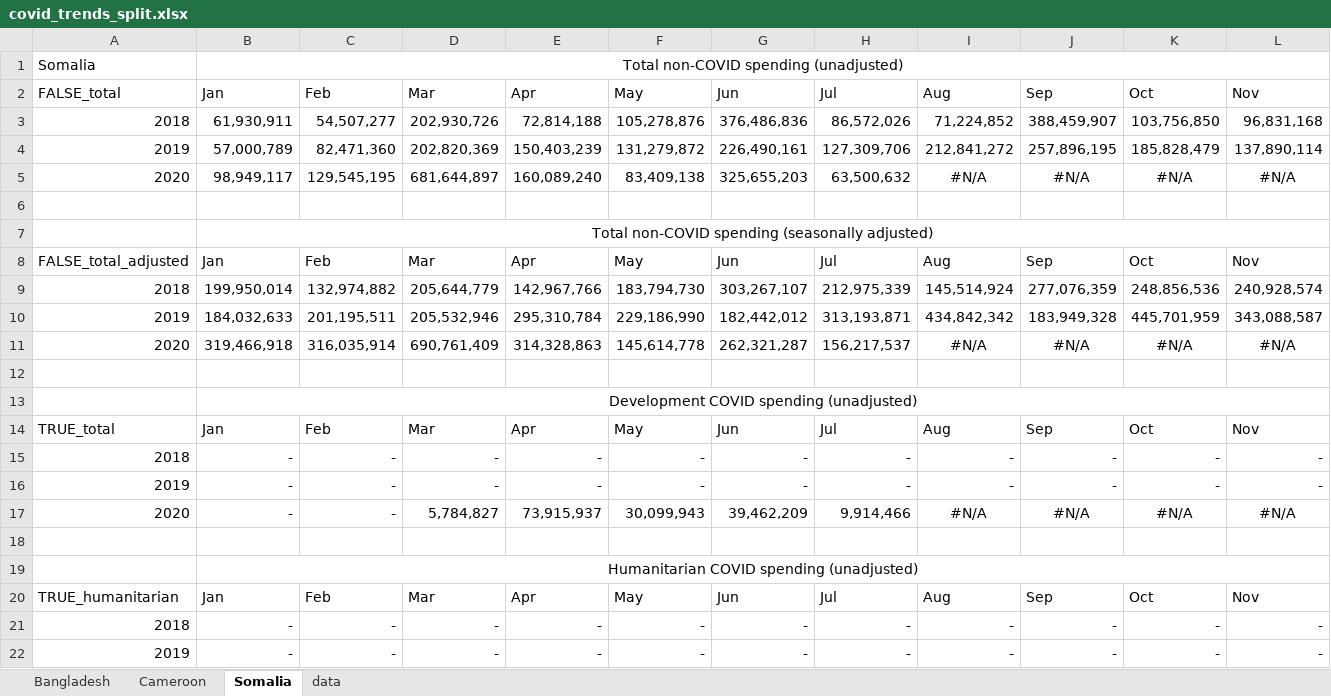
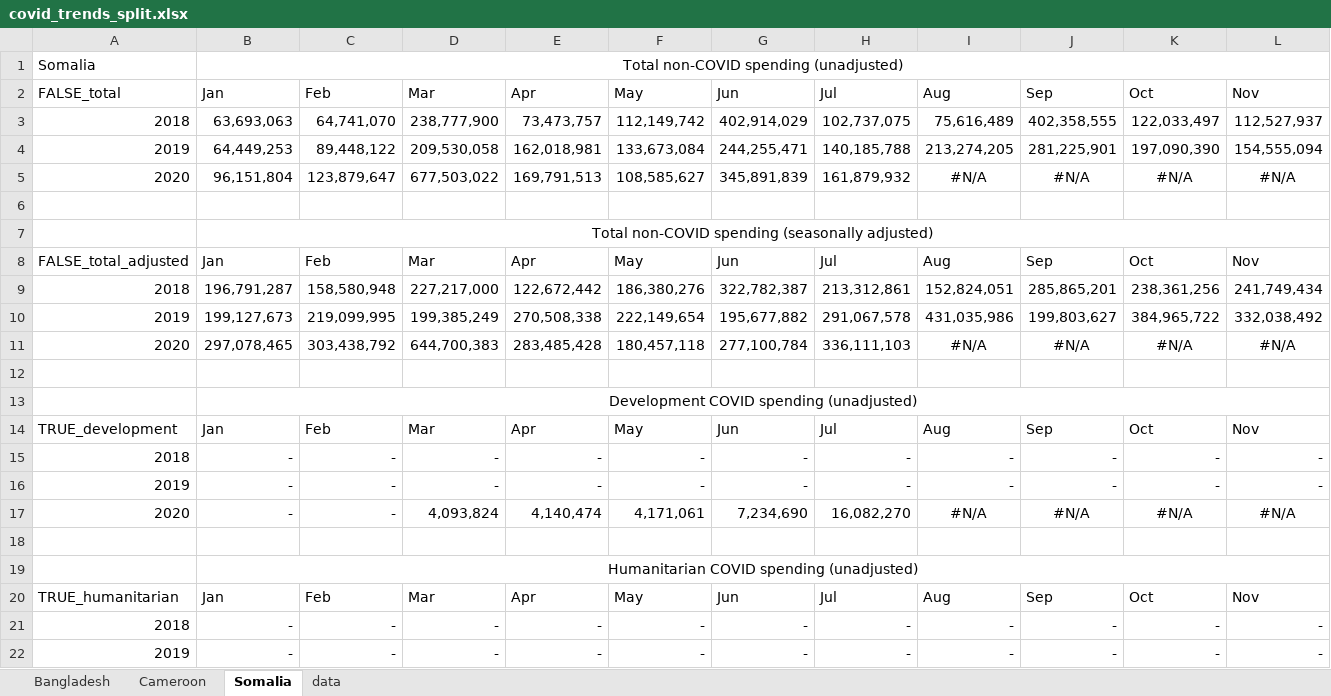
Before and after one commit to devinit/nexus_countries, an Excel workbook: output/covid_trends_split.xlsx, sheet Somalia, drawn as a sheet; only a part is shown; values as stored, in another font and other column widths than the file's, no borders; charts and pictures not drawn; removed rows and columns are numbered as before the commit, all else as after; rows hold the shown columns only; the diff covers the shown part only; the diff names each change by its address in the sheet, - before the commit and + after, or states it on an @@ line.

Commit message:
Somalia budget analysis

```diff
--- a/output/covid_trends_split.xlsx (sheet Somalia)
+++ b/output/covid_trends_split.xlsx (sheet Somalia)
-row 3: 2018 | 61,930,911 | 54,507,277 | 202,930,726 | 72,814,188 | 105,278,876 | 376,486,836 | 86,572,026 | 71,224,852 | 388,459,907 | 103,756,850 | 96,831,168
-row 4: 2019 | 57,000,789 | 82,471,360 | 202,820,369 | 150,403,239 | 131,279,872 | 226,490,161 | 127,309,706 | 212,841,272 | 257,896,195 | 185,828,479 | 137,890,114
+row 3: 2018 | 63,693,063 | 64,741,070 | 238,777,900 | 73,473,757 | 112,149,742 | 402,914,029 | 102,737,075 | 75,616,489 | 402,358,555 | 122,033,497 | 112,527,937
+row 4: 2019 | 64,449,253 | 89,448,122 | 209,530,058 | 162,018,981 | 133,673,084 | 244,255,471 | 140,185,788 | 213,274,205 | 281,225,901 | 197,090,390 | 154,555,094
-B5: 98,949,117
+B5: 96,151,804
-C5: 129,545,195
+C5: 123,879,647
-D5: 681,644,897
+D5: 677,503,022
-E5: 160,089,240
+E5: 169,791,513
-F5: 83,409,138
+F5: 108,585,627
-G5: 325,655,203
+G5: 345,891,839
-H5: 63,500,632
+H5: 161,879,932
-row 9: 2018 | 199,950,014 | 132,974,882 | 205,644,779 | 142,967,766 | 183,794,730 | 303,267,107 | 212,975,339 | 145,514,924 | 277,076,359 | 248,856,536 | 240,928,574
-row 10: 2019 | 184,032,633 | 201,195,511 | 205,532,946 | 295,310,784 | 229,186,990 | 182,442,012 | 313,193,871 | 434,842,342 | 183,949,328 | 445,701,959 | 343,088,587
+row 9: 2018 | 196,791,287 | 158,580,948 | 227,217,000 | 122,672,442 | 186,380,276 | 322,782,387 | 213,312,861 | 152,824,051 | 285,865,201 | 238,361,256 | 241,749,434
+row 10: 2019 | 199,127,673 | 219,099,995 | 199,385,249 | 270,508,338 | 222,149,654 | 195,677,882 | 291,067,578 | 431,035,986 | 199,803,627 | 384,965,722 | 332,038,492
-B11: 319,466,918
+B11: 297,078,465
-C11: 316,035,914
+C11: 303,438,792
-D11: 690,761,409
+D11: 644,700,383
-E11: 314,328,863
+E11: 283,485,428
-F11: 145,614,778
+F11: 180,457,118
-G11: 262,321,287
+G11: 277,100,784
-H11: 156,217,537
+H11: 336,111,103
-A14: TRUE_total
+A14: TRUE_development
-D17: 5,784,827
+D17: 4,093,824
-E17: 73,915,937
+E17: 4,140,474
-F17: 30,099,943
+F17: 4,171,061
-G17: 39,462,209
+G17: 7,234,690
-H17: 9,914,466
+H17: 16,082,270
```
Also changed, not shown: 22 added rows and 38 edited cells elsewhere in this sheet, sheet data, sheet Bangladesh, sheet Cameroon, formulas that keep their value, charts or pictures, output/subnational_SOM_ODA.xlsx, 21 other files.
